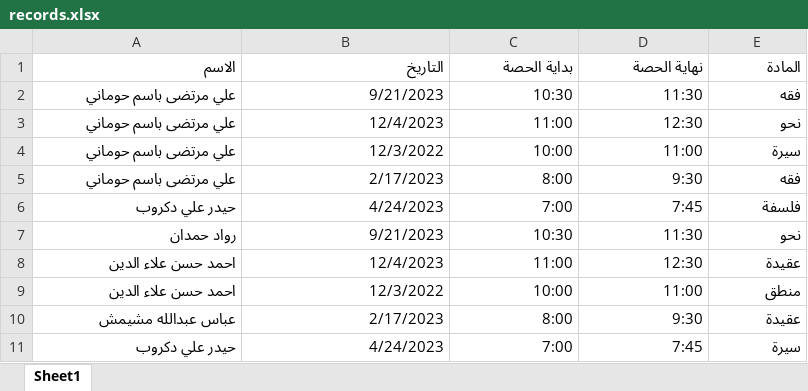
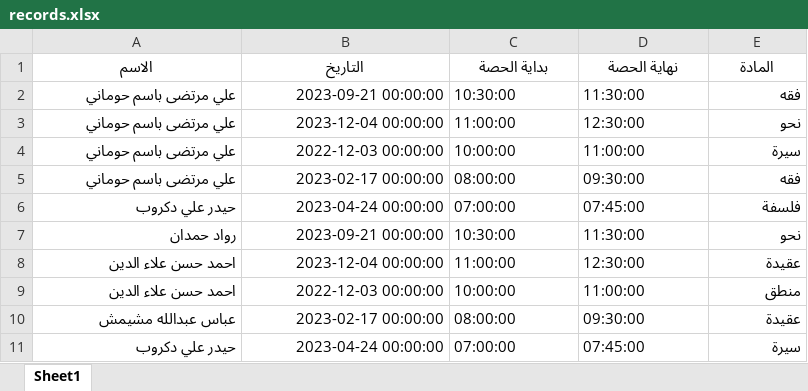
Before and after one commit to homanydata/Hourly_Employees_Automated_Invoices, an Excel workbook: records.xlsx, sheet Sheet1, drawn as a sheet; only a part is shown; values as stored, in another font and other column widths than the file's, no borders; table styles not drawn; the diff covers the shown part only; the diff names each change by its address in the sheet, - before the commit and + after, or states it on an @@ line.

```diff
--- a/records.xlsx (sheet Sheet1)
+++ b/records.xlsx (sheet Sheet1)
@@ A1:E1 bold: off → on, alignment: right → center @@
-B2 (التاريخ): 9/21/2023
+B2 (التاريخ): 2023-09-21 00:00:00
-C2 (بداية الحصة): 10:30
+C2 (بداية الحصة): 10:30:00
-D2 (نهاية الحصة): 11:30
+D2 (نهاية الحصة): 11:30:00
-B3 (التاريخ): 12/4/2023
+B3 (التاريخ): 2023-12-04 00:00:00
-C3 (بداية الحصة): 11:00
+C3 (بداية الحصة): 11:00:00
-D3 (نهاية الحصة): 12:30
+D3 (نهاية الحصة): 12:30:00
-B4 (التاريخ): 12/3/2022
+B4 (التاريخ): 2022-12-03 00:00:00
-C4 (بداية الحصة): 10:00
+C4 (بداية الحصة): 10:00:00
-D4 (نهاية الحصة): 11:00
+D4 (نهاية الحصة): 11:00:00
-B5 (التاريخ): 2/17/2023
+B5 (التاريخ): 2023-02-17 00:00:00
-C5 (بداية الحصة): 8:00
+C5 (بداية الحصة): 08:00:00
-D5 (نهاية الحصة): 9:30
+D5 (نهاية الحصة): 09:30:00
-B6 (التاريخ): 4/24/2023
+B6 (التاريخ): 2023-04-24 00:00:00
-C6 (بداية الحصة): 7:00
+C6 (بداية الحصة): 07:00:00
-D6 (نهاية الحصة): 7:45
+D6 (نهاية الحصة): 07:45:00
-B7 (التاريخ): 9/21/2023
+B7 (التاريخ): 2023-09-21 00:00:00
-C7 (بداية الحصة): 10:30
+C7 (بداية الحصة): 10:30:00
-D7 (نهاية الحصة): 11:30
+D7 (نهاية الحصة): 11:30:00
-B8 (التاريخ): 12/4/2023
+B8 (التاريخ): 2023-12-04 00:00:00
-C8 (بداية الحصة): 11:00
+C8 (بداية الحصة): 11:00:00
-D8 (نهاية الحصة): 12:30
+D8 (نهاية الحصة): 12:30:00
-B9 (التاريخ): 12/3/2022
+B9 (التاريخ): 2022-12-03 00:00:00
-C9 (بداية الحصة): 10:00
+C9 (بداية الحصة): 10:00:00
-D9 (نهاية الحصة): 11:00
+D9 (نهاية الحصة): 11:00:00
-B10 (التاريخ): 2/17/2023
+B10 (التاريخ): 2023-02-17 00:00:00
-C10 (بداية الحصة): 8:00
+C10 (بداية الحصة): 08:00:00
-D10 (نهاية الحصة): 9:30
+D10 (نهاية الحصة): 09:30:00
-B11 (التاريخ): 4/24/2023
+B11 (التاريخ): 2023-04-24 00:00:00
-C11 (بداية الحصة): 7:00
+C11 (بداية الحصة): 07:00:00
-D11 (نهاية الحصة): 7:45
+D11 (نهاية الحصة): 07:45:00
```
Also changed, not shown: 2 added rows and 15 edited cells elsewhere in this sheet, 11 other files.
